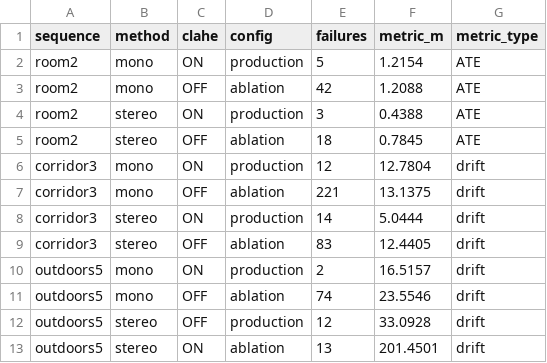
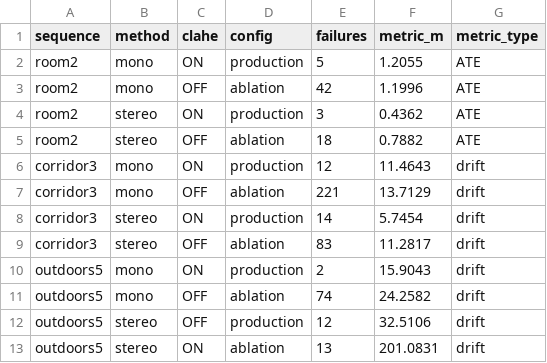
Before and after one commit to mayet16/Stereo_Visual_Odometry, a CSV file: outputs/clahe_ablation.csv, drawn as a sheet.

```diff
--- a/outputs/clahe_ablation.csv
+++ b/outputs/clahe_ablation.csv
@@ -1,13 +1,13 @@
 sequence,method,clahe,config,failures,metric_m,metric_type
-room2,mono,ON,production,5,1.2154,ATE
-room2,mono,OFF,ablation,42,1.2088,ATE
-room2,stereo,ON,production,3,0.4388,ATE
-room2,stereo,OFF,ablation,18,0.7845,ATE
-corridor3,mono,ON,production,12,12.7804,drift
-corridor3,mono,OFF,ablation,221,13.1375,drift
-corridor3,stereo,ON,production,14,5.0444,drift
-corridor3,stereo,OFF,ablation,83,12.4405,drift
-outdoors5,mono,ON,production,2,16.5157,drift
-outdoors5,mono,OFF,ablation,74,23.5546,drift
-outdoors5,stereo,OFF,production,12,33.0928,drift
-outdoors5,stereo,ON,ablation,13,201.4501,drift
+room2,mono,ON,production,5,1.2055,ATE
+room2,mono,OFF,ablation,42,1.1996,ATE
+room2,stereo,ON,production,3,0.4362,ATE
+room2,stereo,OFF,ablation,18,0.7882,ATE
+corridor3,mono,ON,production,12,11.4643,drift
+corridor3,mono,OFF,ablation,221,13.7129,drift
+corridor3,stereo,ON,production,14,5.7454,drift
+corridor3,stereo,OFF,ablation,83,11.2817,drift
+outdoors5,mono,ON,production,2,15.9043,drift
+outdoors5,mono,OFF,ablation,74,24.2582,drift
+outdoors5,stereo,OFF,production,12,32.5106,drift
+outdoors5,stereo,ON,ablation,13,201.0831,drift
```
Also changed, not shown: outputs/evaluation_results.csv, 28 other files.
